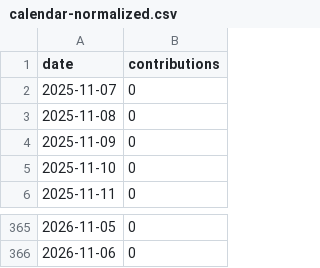
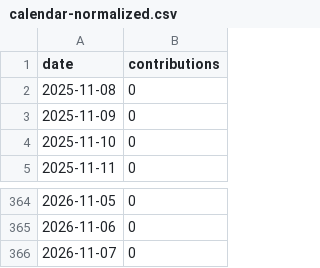
Before and after one commit to DoArtMonteiro/DoArtMonteiro, a CSV file: current/calendar/live/calendar-normalized.csv, drawn as a sheet; only a part is shown, gaps mark what is left out; removed rows and columns are numbered as before the commit, all else as after; the diff names each change by its address in the sheet, - before the commit and + after, or states it on an @@ line.

```diff
--- a/current/calendar/live/calendar-normalized.csv
+++ b/current/calendar/live/calendar-normalized.csv
-row 2: 2025-11-07 | 0
+row 366: 2026-11-07 | 0
```
Also changed, not shown: current/calendar/versions/sha256-208ad05db217da746b8ff412c5fe46d5ec87dcf03d0371191dc23164b5372ac5/calendar-normalized.csv, current/github-calendar/live/calendar-normalized.csv, 32 other files.
